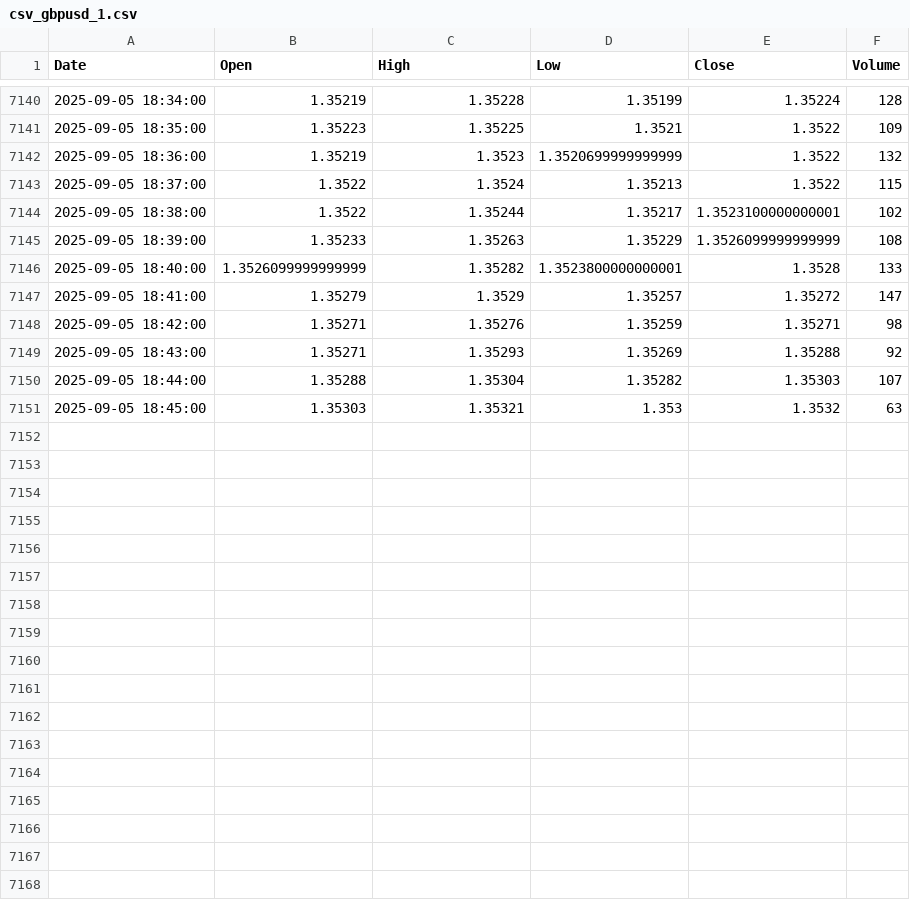
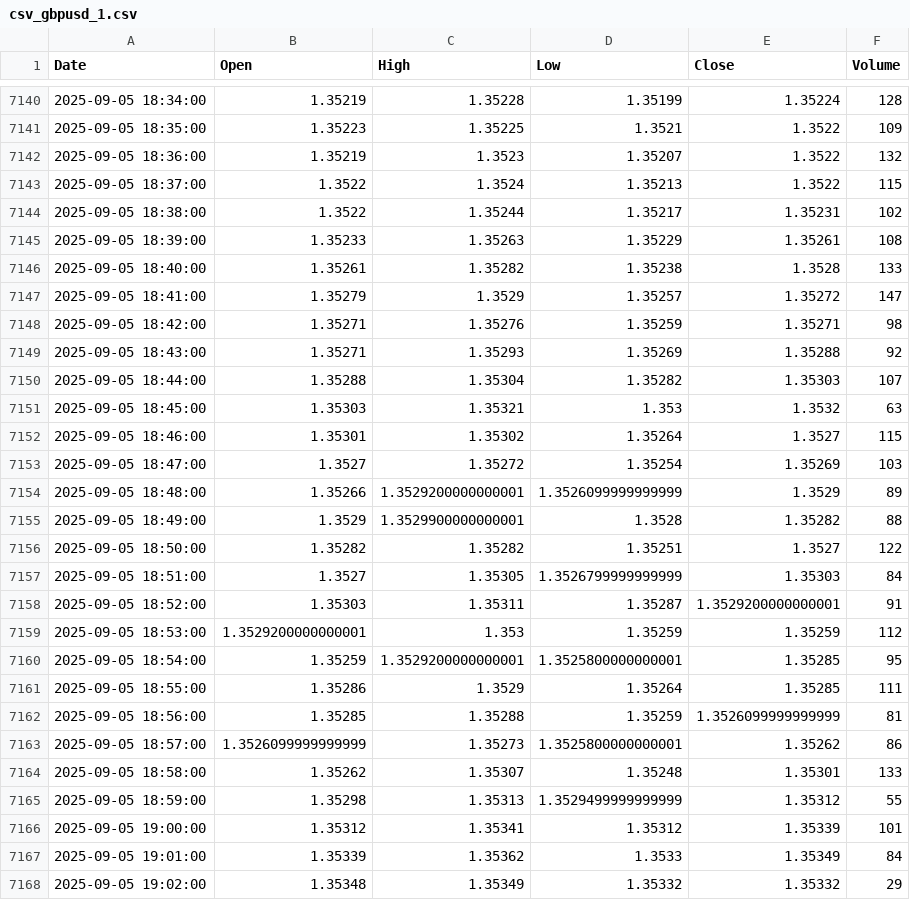
Before and after one commit to mubinxyz/front, a CSV file: csv_data/csv_gbpusd_1.csv, drawn as a sheet; only a part is shown, gaps mark what is left out; the diff covers the shown part only.

```diff
--- a/csv_data/csv_gbpusd_1.csv
+++ b/csv_data/csv_gbpusd_1.csv
@@ -7141,7 +7141,7 @@ Date,Open,High,Low,Close,Volume
 2025-09-05 18:35:00,1.35223,1.35225,1.3521,1.3522,109
-2025-09-05 18:36:00,1.35219,1.3523,1.3520699999999999,1.3522,132
+2025-09-05 18:36:00,1.35219,1.3523,1.35207,1.3522,132
 2025-09-05 18:37:00,1.3522,1.3524,1.35213,1.3522,115
-2025-09-05 18:38:00,1.3522,1.35244,1.35217,1.3523100000000001,102
-2025-09-05 18:39:00,1.35233,1.35263,1.35229,1.3526099999999999,108
-2025-09-05 18:40:00,1.3526099999999999,1.35282,1.3523800000000001,1.3528,133
+2025-09-05 18:38:00,1.3522,1.35244,1.35217,1.35231,102
+2025-09-05 18:39:00,1.35233,1.35263,1.35229,1.35261,108
+2025-09-05 18:40:00,1.35261,1.35282,1.35238,1.3528,133
 2025-09-05 18:41:00,1.35279,1.3529,1.35257,1.35272,147
@@ -7151 +7151,18 @@ Date,Open,High,Low,Close,Volume
 2025-09-05 18:45:00,1.35303,1.35321,1.353,1.3532,63
+2025-09-05 18:46:00,1.35301,1.35302,1.35264,1.3527,115
+2025-09-05 18:47:00,1.3527,1.35272,1.35254,1.35269,103
+2025-09-05 18:48:00,1.35266,1.3529200000000001,1.3526099999999999,1.3529,89
+2025-09-05 18:49:00,1.3529,1.3529900000000001,1.3528,1.35282,88
+2025-09-05 18:50:00,1.35282,1.35282,1.35251,1.3527,122
+2025-09-05 18:51:00,1.3527,1.35305,1.3526799999999999,1.35303,84
+2025-09-05 18:52:00,1.35303,1.35311,1.35287,1.3529200000000001,91
+2025-09-05 18:53:00,1.3529200000000001,1.353,1.35259,1.35259,112
+2025-09-05 18:54:00,1.35259,1.3529200000000001,1.3525800000000001,1.35285,95
+2025-09-05 18:55:00,1.35286,1.3529,1.35264,1.35285,111
+2025-09-05 18:56:00,1.35285,1.35288,1.35259,1.3526099999999999,81
+2025-09-05 18:57:00,1.3526099999999999,1.35273,1.3525800000000001,1.35262,86
+2025-09-05 18:58:00,1.35262,1.35307,1.35248,1.35301,133
+2025-09-05 18:59:00,1.35298,1.35313,1.3529499999999999,1.35312,55
+2025-09-05 19:00:00,1.35312,1.35341,1.35312,1.35339,101
+2025-09-05 19:01:00,1.35339,1.35362,1.3533,1.35349,84
+2025-09-05 19:02:00,1.35348,1.35349,1.35332,1.35332,29
```
Also changed, not shown: 13 edited cells elsewhere in this file, csv_data/csv_audusd_1.csv, csv_data/csv_btcusd_1.csv, 40 other files.
